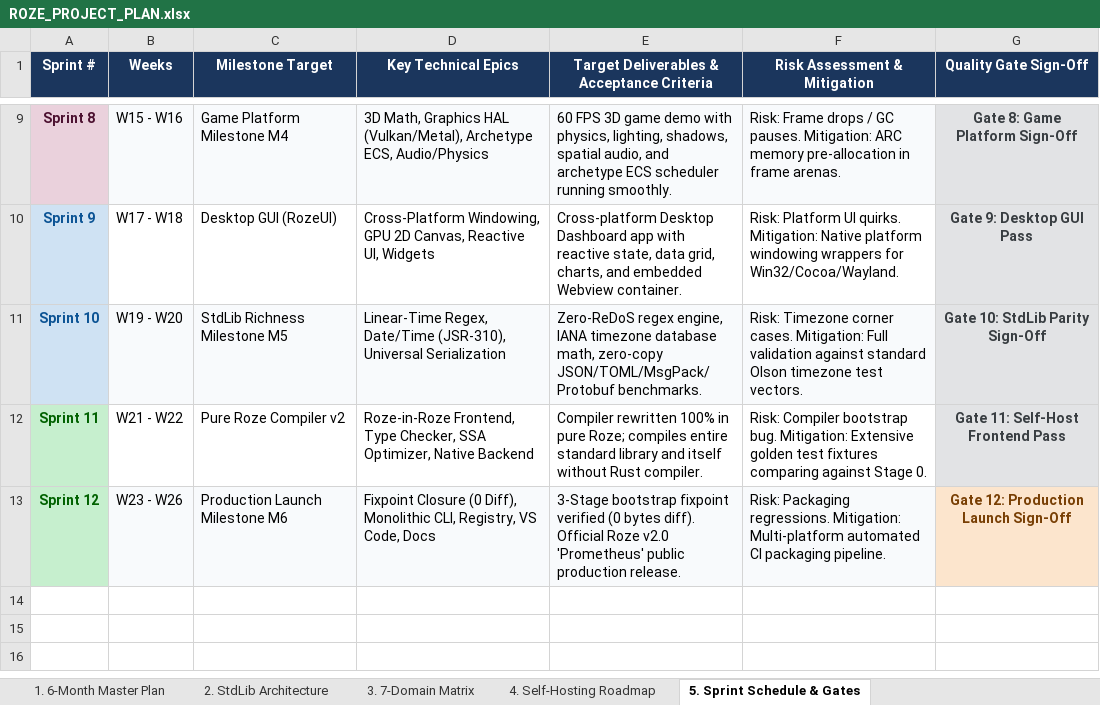
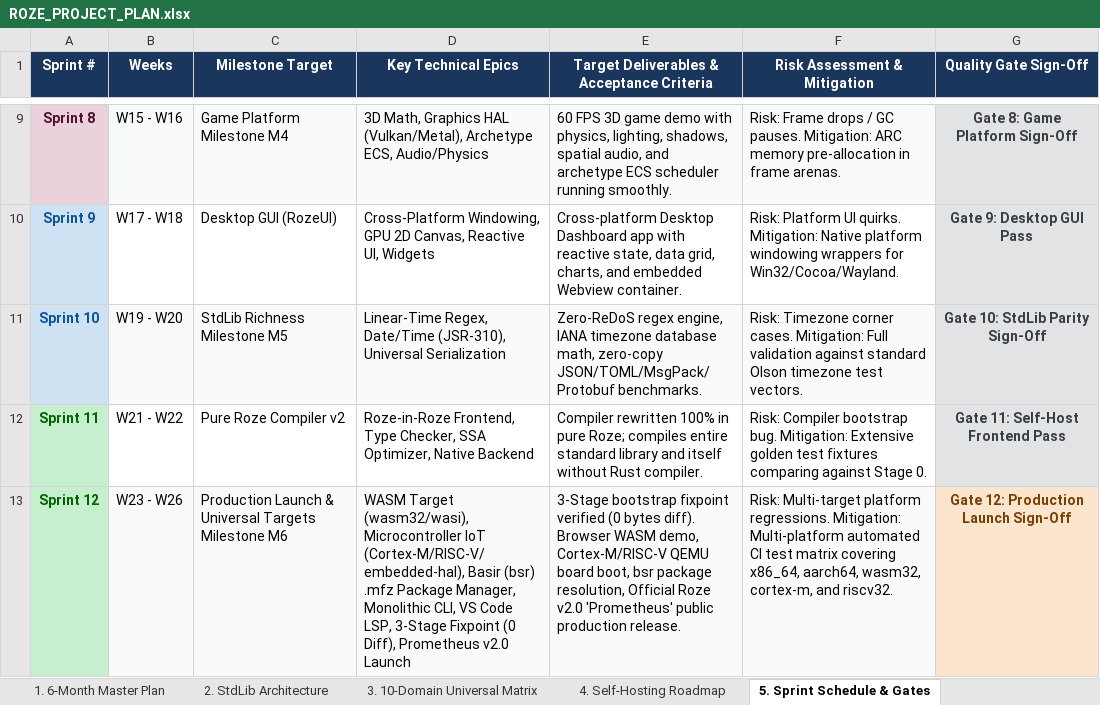
Before and after one commit to firoze-hossain/roze, an Excel workbook: ROZE_PROJECT_PLAN.xlsx, sheet 5. Sprint Schedule & Gates, drawn as a sheet; only a part is shown, gaps mark what is left out; values as stored, in another font and other column widths than the file's, no borders; the diff names each change by its address in the sheet, - before the commit and + after, or states it on an @@ line.

Commit message:
feat: Basir (bsr) package manager, .mfz manifest, WASM and IoT sprint tasks in project plan

```diff
--- a/ROZE_PROJECT_PLAN.xlsx (sheet 5. Sprint Schedule & Gates)
+++ b/ROZE_PROJECT_PLAN.xlsx (sheet 5. Sprint Schedule & Gates)
-sheet tab: 3. 7-Domain Matrix
+sheet tab: 3. 10-Domain Universal Matrix
-C13 (Milestone Target): Production Launch Milestone M6
+C13 (Milestone Target): Production Launch & Universal Targets Milestone M6
-D13 (Key Technical Epics): Fixpoint Closure (0 Diff), Monolithic CLI, Registry, VS Code, Docs
+D13 (Key Technical Epics): WASM Target (wasm32/wasi), Microcontroller IoT (Cortex-M/RISC-V/embedded-hal), Basir (bsr) .mfz Package Manager, Monolithic CLI, VS Code LSP, 3-Stage Fixpoint (0 Diff), Prometheus v2.0 Launch
-E13: …bytes diff). Official Roze…
+E13: …bytes diff). Browser WASM demo, Cortex-M/RISC-V QEMU board boot, bsr package resolution, Official Roze…
-F13 (Risk Assessment & Mitigation): Risk: Packaging regressions. Mitigation: Multi-platform automated CI packaging pipeline.
+F13 (Risk Assessment & Mitigation): Risk: Multi-target platform regressions. Mitigation: Multi-platform automated CI test matrix covering x86_64, aarch64, wasm32, cortex-m, and riscv32.
```
Also changed, not shown: sheet 1. 6-Month Master Plan, sheet 3. 10-Domain Universal Matrix, sheet 2. StdLib Architecture, docs/ROZE_PROJECT_PLAN.xlsx, 11 other files.
